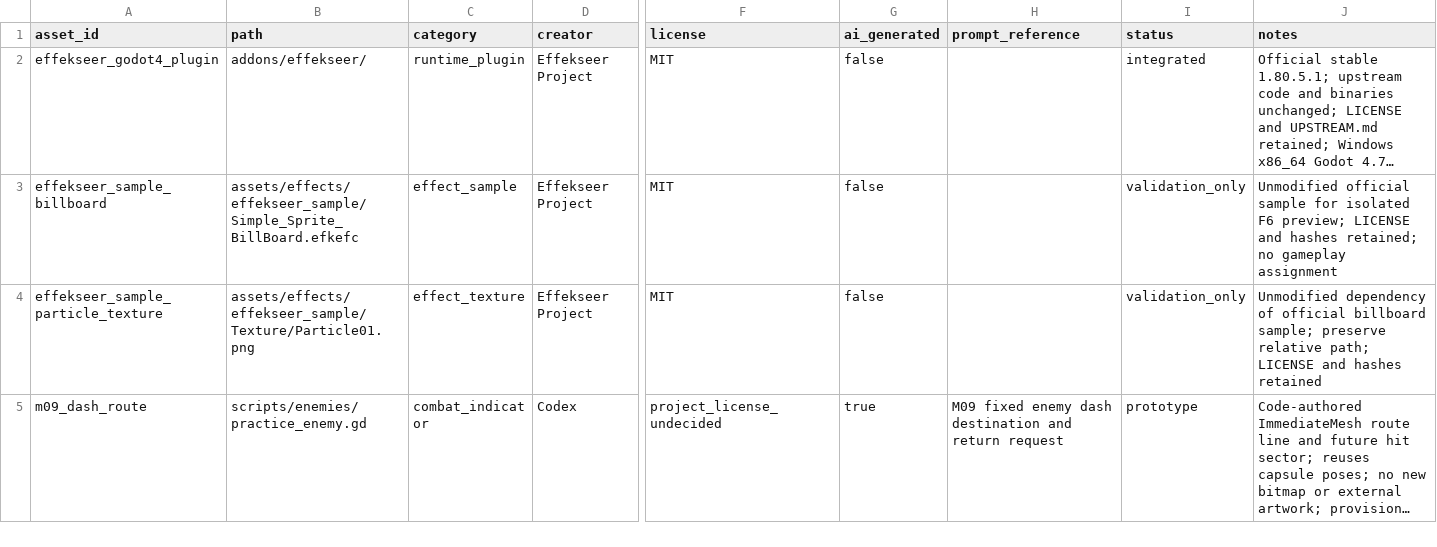
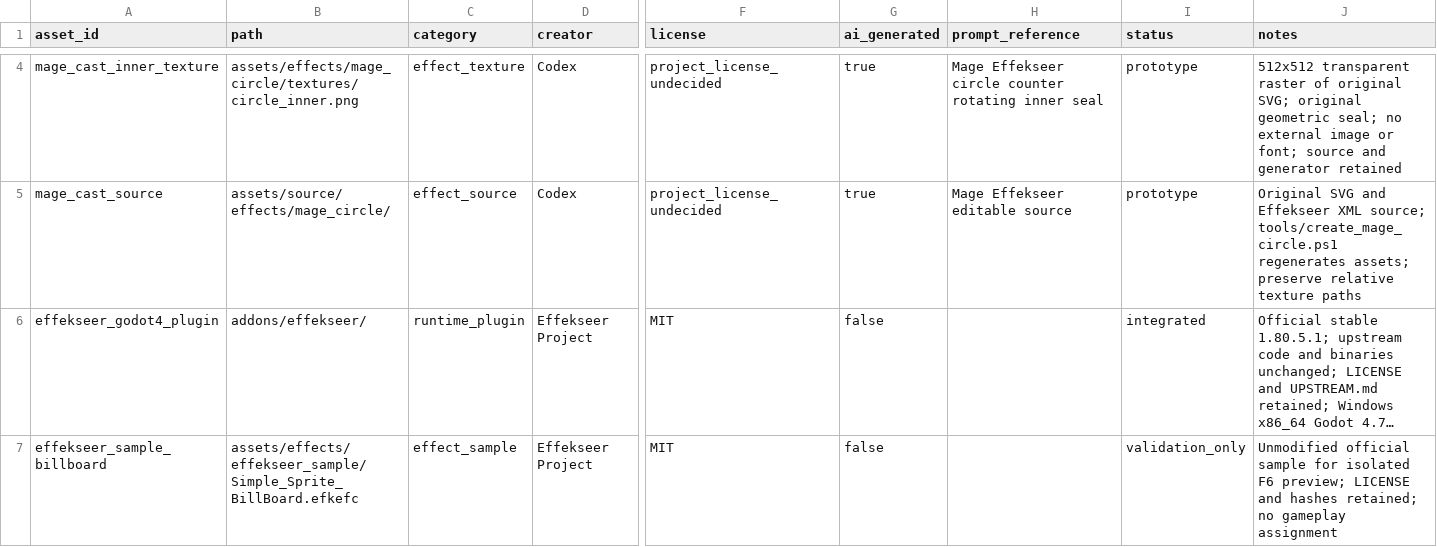
Before and after one commit to holy572782/forgotten-world, a CSV file: assets/ASSET_REGISTER.csv, drawn as a sheet; only a part is shown, gaps mark what is left out; the shorter side is filled out with more unchanged rows; long unchanged cells end in …; rows hold the shown columns only; the diff covers the shown part only; the diff names each change by its address in the sheet, - before the commit and + after, or states it on an @@ line.

```diff
--- a/assets/ASSET_REGISTER.csv
+++ b/assets/ASSET_REGISTER.csv
+row 4: mage_cast_inner_texture | assets/effects/mage_circle/textures/circle_inner.png | effect_texture | Codex | project_license_undecided | true | Mage Effekseer circle counter rotating inner seal | prototype | 512x512 transparent raster of original SVG; original geometric seal; no external image or font; source and generator retained
+row 5: mage_cast_source | assets/source/effects/mage_circle/ | effect_source | Codex | project_license_undecided | true | Mage Effekseer editable source | prototype | Original SVG and Effekseer XML source; tools/create_mage_circle.ps1 regenerates assets; preserve relative texture paths
```
Also changed, not shown: 2 added rows elsewhere in this file, 28 other files.
